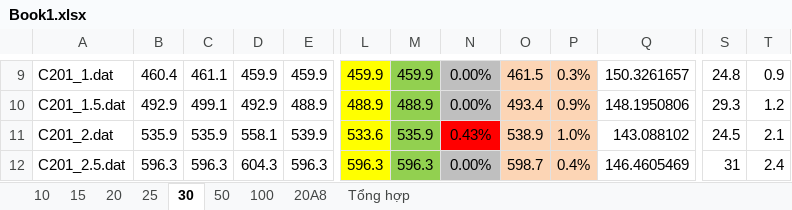
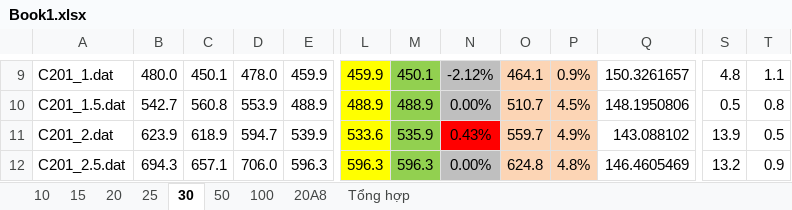
Before and after one commit to Grizzlazy/adaptive, an Excel workbook: Book1.xlsx, sheet 30, drawn as a sheet; only a part is shown, gaps mark what is left out; values as stored, in another font and other column widths than the file's, no borders; conditional formats not drawn; the diff covers the shown part only; the diff names each change by its address in the sheet, - before the commit and + after, or states it on an @@ line.

```diff
--- a/Book1.xlsx (sheet 30)
+++ b/Book1.xlsx (sheet 30)
-B9: 460.4
+B9: 480.0
-C9: 461.1
+C9: 450.1
-D9: 459.9
+D9: 478.0
-M9: 459.9
+M9: 450.1
-N9: 0.00%
+N9: -2.12%
-O9: 461.5
+O9: 464.1
-P9: 0.3%
+P9: 0.9%
-S9: 24.8
+S9: 4.8
-T9: 0.9
+T9: 1.1
-B10: 492.9
+B10: 542.7
-C10: 499.1
+C10: 560.8
-D10: 492.9
+D10: 553.9
-O10: 493.4
+O10: 510.7
-P10: 0.9%
+P10: 4.5%
-S10: 29.3
+S10: 0.5
-T10: 1.2
+T10: 0.8
-B11: 535.9
+B11: 623.9
-C11: 535.9
+C11: 618.9
-D11: 558.1
+D11: 594.7
-O11: 538.9
+O11: 559.7
-P11: 1.0%
+P11: 4.9%
-S11: 24.5
+S11: 13.9
-T11: 2.1
+T11: 0.5
-B12: 596.3
+B12: 694.3
-C12: 596.3
+C12: 657.1
-D12: 604.3
+D12: 706.0
-O12: 598.7
+O12: 624.8
-P12: 0.4%
+P12: 4.8%
-S12: 31
+S12: 13.2
-T12: 2.4
+T12: 0.9
```
Also changed, not shown: 75 edited cells elsewhere in this sheet, sheet 50, sheet Tổng hợp, 5 other files.
